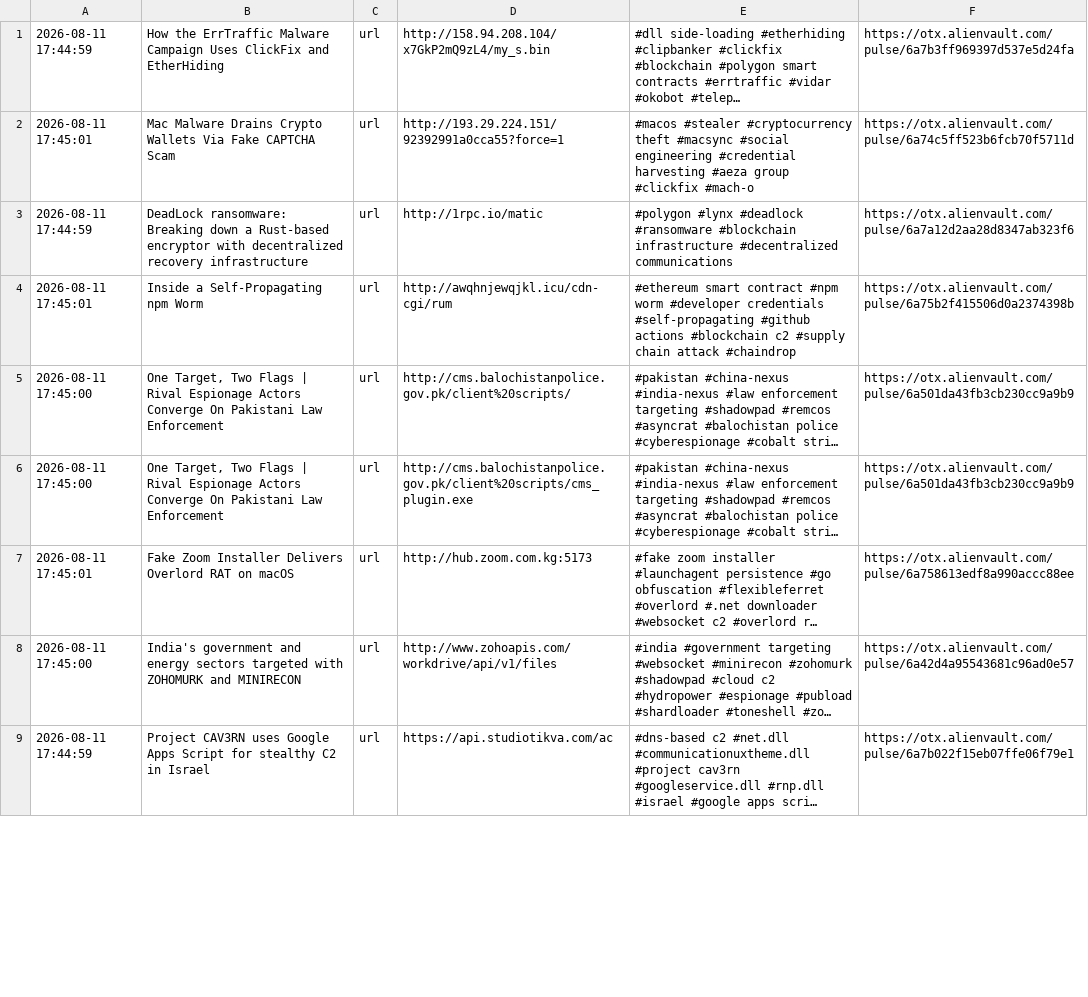
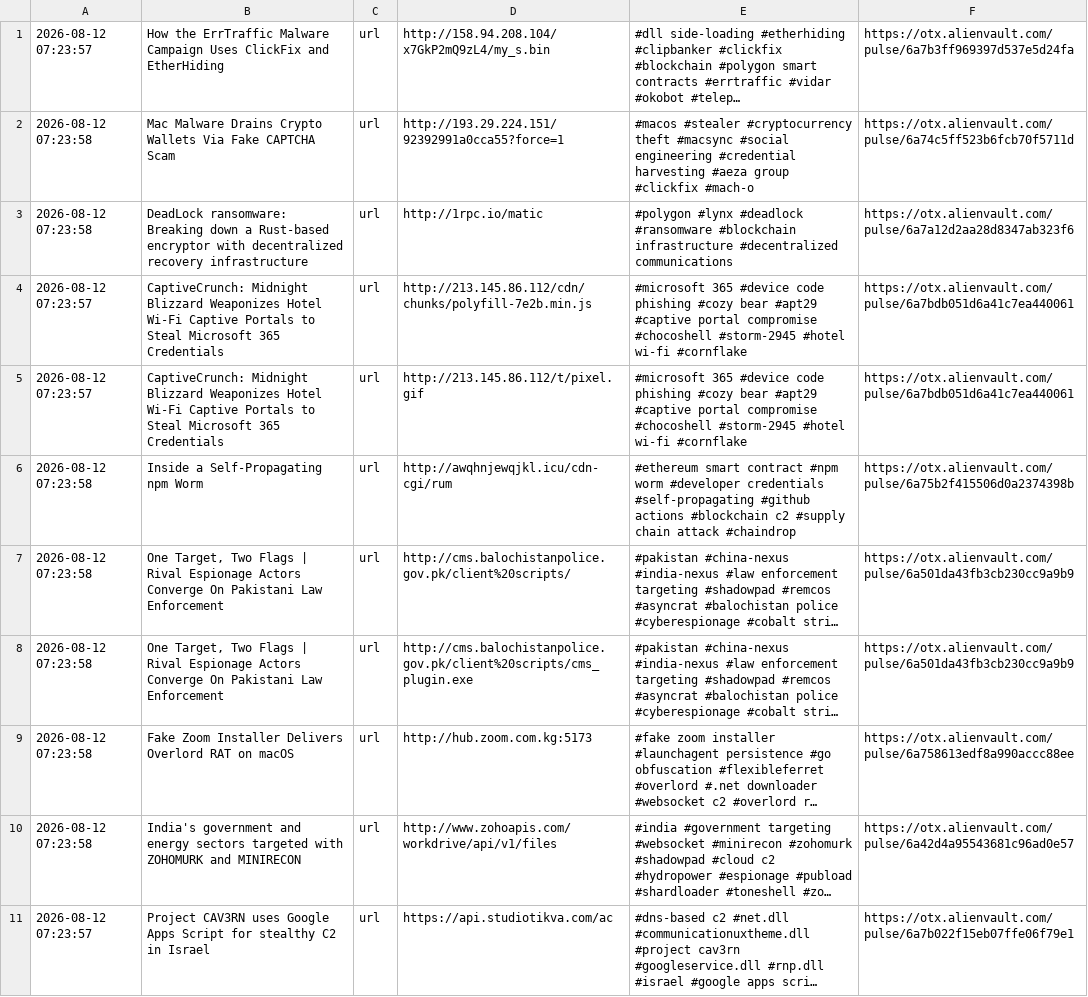
Before and after one commit to 0xShun/Threat-Intel-Data-Pipeline, a CSV file: reports/otx_urls.csv, drawn as a sheet; only a part is shown; long unchanged cells end in …; addresses are those after the commit; the diff covers the shown part only; the diff names each change by its address in the sheet, - before the commit and + after, or states it on an @@ line.

```diff
--- a/reports/otx_urls.csv
+++ b/reports/otx_urls.csv
-A1: 2026-08-11 17:44:59
+A1: 2026-08-12 07:23:57
-A2: 2026-08-11 17:45:01
+A2: 2026-08-12 07:23:58
-A3: 2026-08-11 17:44:59
+A3: 2026-08-12 07:23:58
+row 4: 2026-08-12 07:23:57 | CaptiveCrunch: Midnight Blizzard Weaponizes Hotel Wi-Fi Captive Portals to Steal Microsoft 365 Credentials | url | http://213.145.86.112/cdn/chunks/polyfill-7e2b.min.js | #microsoft 365 #device code phishing #cozy bear #apt29 #captive portal compromise #chocoshell #storm-2945 #hotel wi-fi #cornflake | https://otx.alienvault.com/pulse/6a7bdb051d6a41c7ea440061
+row 5: 2026-08-12 07:23:57 | CaptiveCrunch: Midnight Blizzard Weaponizes Hotel Wi-Fi Captive Portals to Steal Microsoft 365 Credentials | url | http://213.145.86.112/t/pixel.gif | #microsoft 365 #device code phishing #cozy bear #apt29 #captive portal compromise #chocoshell #storm-2945 #hotel wi-fi #cornflake | https://otx.alienvault.com/pulse/6a7bdb051d6a41c7ea440061
-A6: 2026-08-11 17:45:01
+A6: 2026-08-12 07:23:58
-A7:A8: 2026-08-11 17:45:00
+A7:A8: 2026-08-12 07:23:58
-A9: 2026-08-11 17:45:01
+A9: 2026-08-12 07:23:58
-A10: 2026-08-11 17:45:00
+A10: 2026-08-12 07:23:58
-A11: 2026-08-11 17:44:59
+A11: 2026-08-12 07:23:57
```
Also changed, not shown: 13 edited cells elsewhere in this file, reports/otx_domains.csv, reports/threatfox_domains.csv, 19 other files.
